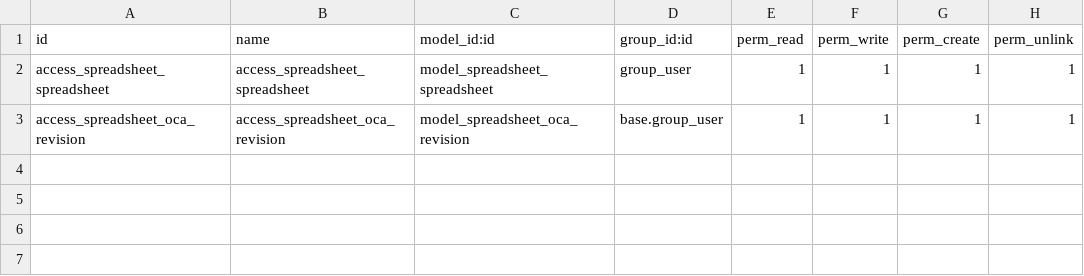
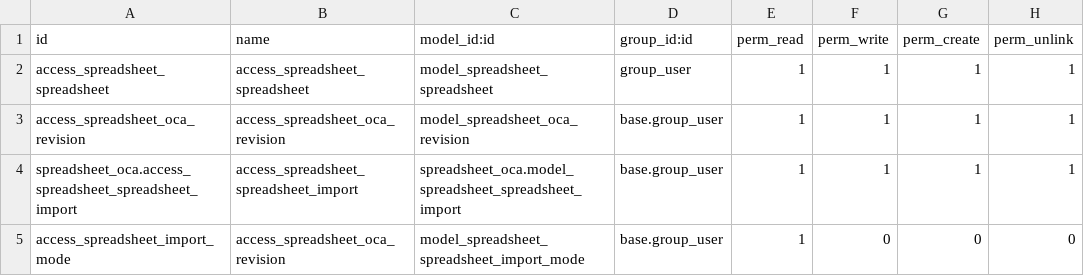
Before and after one commit to ledoent/spreadsheet, a CSV file: spreadsheet_oca/security/ir.model.access.csv, drawn as a sheet; the diff names each change by its address in the sheet, - before the commit and + after, or states it on an @@ line.

Commit message:
[IMP] spreadsheet_oca: Allow to import to existent spreadsheets

```diff
--- a/spreadsheet_oca/security/ir.model.access.csv
+++ b/spreadsheet_oca/security/ir.model.access.csv
+row 4: spreadsheet_oca.access_spreadsheet_spreadsheet_import | access_spreadsheet_spreadsheet_import | spreadsheet_oca.model_spreadsheet_spreadsheet_import | base.group_user | 1 | 1 | 1 | 1
+row 5: access_spreadsheet_import_mode | access_spreadsheet_oca_revision | model_spreadsheet_spreadsheet_import_mode | base.group_user | 1 | 0 | 0 | 0
```
Also changed, not shown: 11 other files.
